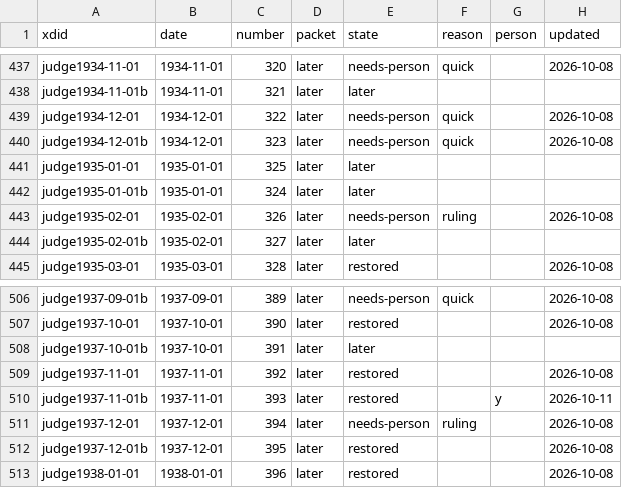
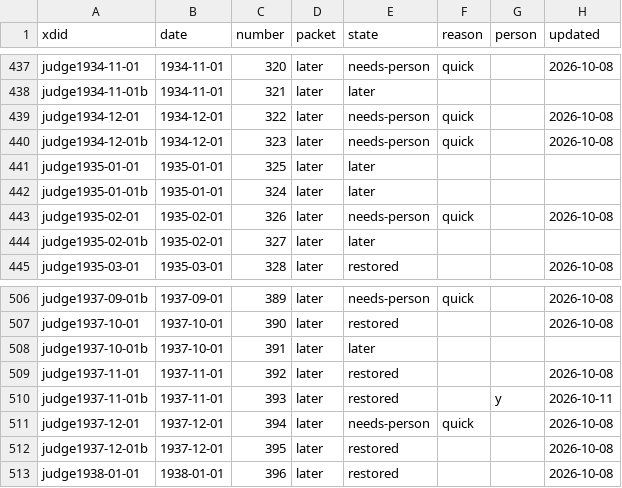
Before and after one commit to EveryPuzzleProject/judge, a TSV file: puzzles.tsv, drawn as a sheet; only a part is shown, gaps mark what is left out; the diff covers the shown part only.

```diff
--- a/puzzles.tsv
+++ b/puzzles.tsv
@@ -442,3 +442,3 @@ judge1935-01-01	1935-01-01	325	later	later
 judge1935-01-01b	1935-01-01	324	later	later			
-judge1935-02-01	1935-02-01	326	later	needs-person	ruling		2026-10-08
+judge1935-02-01	1935-02-01	326	later	needs-person	quick		2026-10-08
 judge1935-02-01b	1935-02-01	327	later	later			
@@ -510,3 +510,3 @@ judge1937-11-01	1937-11-01	392	later	restored			2026-10-08
 judge1937-11-01b	1937-11-01	393	later	restored		y	2026-10-11
-judge1937-12-01	1937-12-01	394	later	needs-person	ruling		2026-10-08
+judge1937-12-01	1937-12-01	394	later	needs-person	quick		2026-10-08
 judge1937-12-01b	1937-12-01	395	later	restored			2026-10-08
```
Also changed, not shown: 25 edited cells elsewhere in this file, 17 other files.
